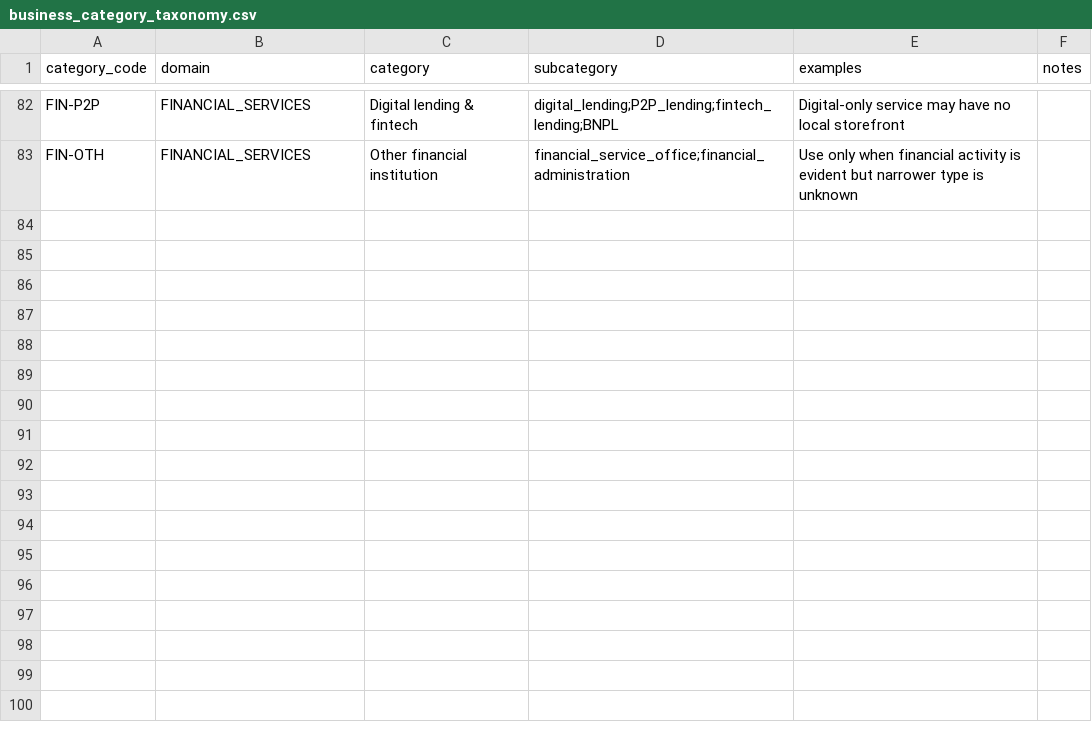
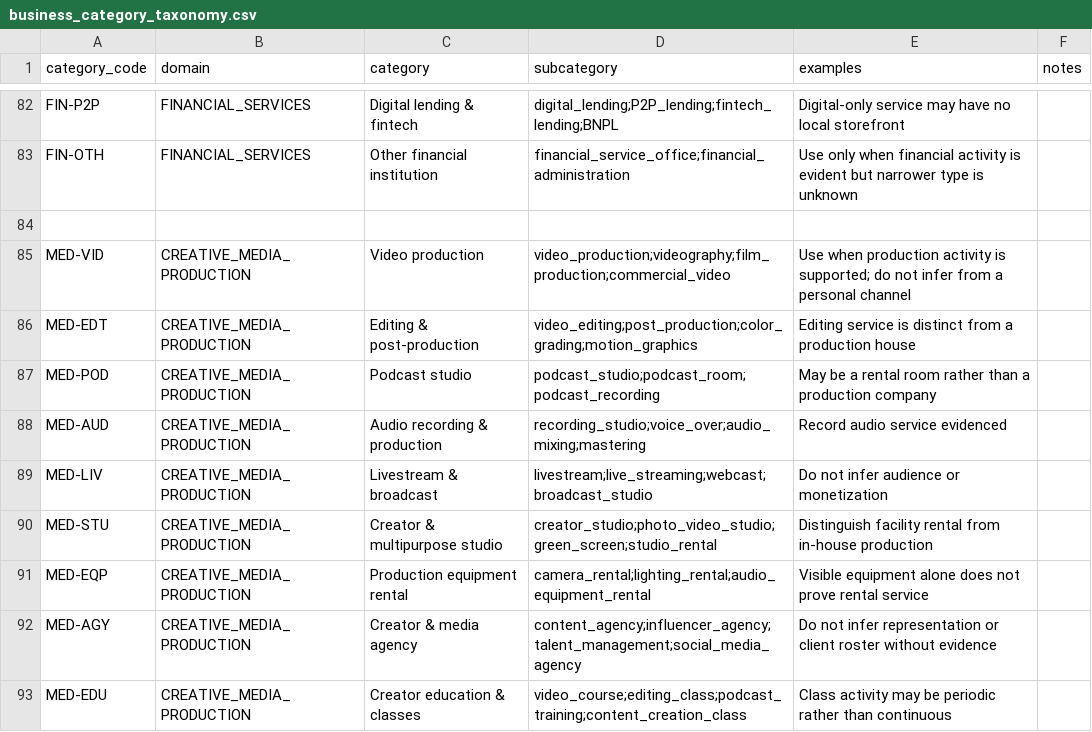
Before and after one commit to stephanus-supandi/bloon_econonic_observatory, a CSV file: data/taxonomy/business_category_taxonomy.csv, drawn as a sheet; only a part is shown, gaps mark what is left out.

Commit message:
Expand BEO creative media and commercial area research

```diff
--- a/data/taxonomy/business_category_taxonomy.csv
+++ b/data/taxonomy/business_category_taxonomy.csv
@@ -83 +83,11 @@ FIN-P2P,FINANCIAL_SERVICES,Digital lending & fintech,digital_lending;P2P_lending
 FIN-OTH,FINANCIAL_SERVICES,Other financial institution,financial_service_office;financial_administration,Use only when financial activity is evident but narrower type is unknown
+
+MED-VID,CREATIVE_MEDIA_PRODUCTION,Video production,video_production;videography;film_production;commercial_video,Use when production activity is supported; do not infer from a personal channel
+MED-EDT,CREATIVE_MEDIA_PRODUCTION,Editing & post-production,video_editing;post_production;color_grading;motion_graphics,Editing service is distinct from a production house
+MED-POD,CREATIVE_MEDIA_PRODUCTION,Podcast studio,podcast_studio;podcast_room;podcast_recording,May be a rental room rather than a production company
+MED-AUD,CREATIVE_MEDIA_PRODUCTION,Audio recording & production,recording_studio;voice_over;audio_mixing;mastering,Record audio service evidenced
+MED-LIV,CREATIVE_MEDIA_PRODUCTION,Livestream & broadcast,livestream;live_streaming;webcast;broadcast_studio,Do not infer audience or monetization
+MED-STU,CREATIVE_MEDIA_PRODUCTION,Creator & multipurpose studio,creator_studio;photo_video_studio;green_screen;studio_rental,Distinguish facility rental from in-house production
+MED-EQP,CREATIVE_MEDIA_PRODUCTION,Production equipment rental,camera_rental;lighting_rental;audio_equipment_rental,Visible equipment alone does not prove rental service
+MED-AGY,CREATIVE_MEDIA_PRODUCTION,Creator & media agency,content_agency;influencer_agency;talent_management;social_media_agency,Do not infer representation or client roster without evidence
+MED-EDU,CREATIVE_MEDIA_PRODUCTION,Creator education & classes,video_course;editing_class;podcast_training;content_creation_class,Class activity may be periodic rather than continuous
```
